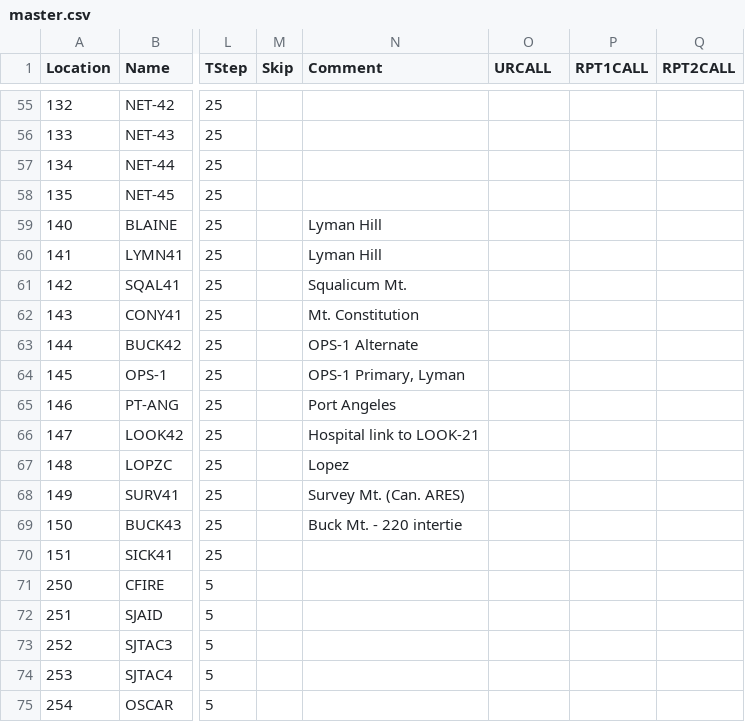
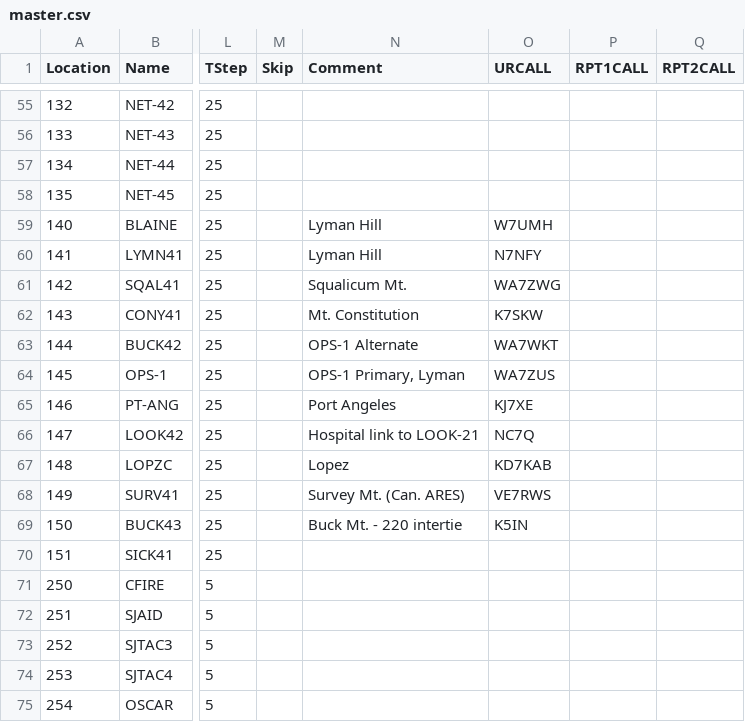
Before and after one commit to bhhoyer/SJACSflist, a CSV file: master.csv, drawn as a sheet; only a part is shown, gaps mark what is left out; the diff covers the shown part only; the diff names each change by its address in the sheet, - before the commit and + after, or states it on an @@ line.

```diff
--- a/master.csv
+++ b/master.csv
-O59 (URCALL): (empty)
+O59 (URCALL): W7UMH
-O60 (URCALL): (empty)
+O60 (URCALL): N7NFY
-O61 (URCALL): (empty)
+O61 (URCALL): WA7ZWG
-O62 (URCALL): (empty)
+O62 (URCALL): K7SKW
-O63 (URCALL): (empty)
+O63 (URCALL): WA7WKT
-O64 (URCALL): (empty)
+O64 (URCALL): WA7ZUS
-O65 (URCALL): (empty)
+O65 (URCALL): KJ7XE
-O66 (URCALL): (empty)
+O66 (URCALL): NC7Q
-O67 (URCALL): (empty)
+O67 (URCALL): KD7KAB
-O68 (URCALL): (empty)
+O68 (URCALL): VE7RWS
-O69 (URCALL): (empty)
+O69 (URCALL): K5IN
```
Also changed, not shown: 41 edited cells elsewhere in this file.
